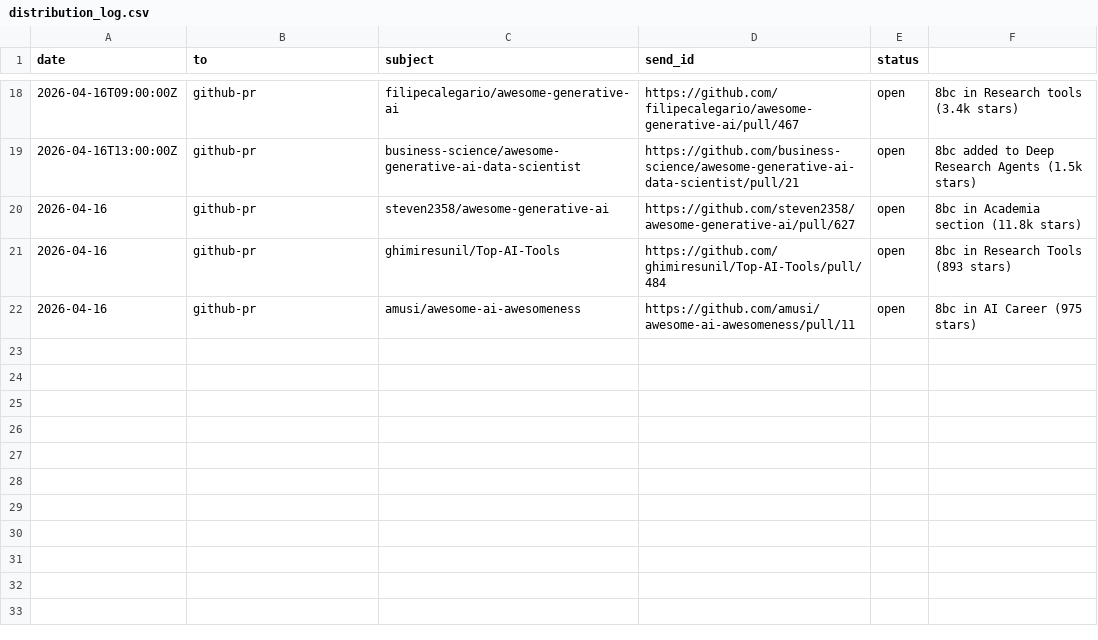
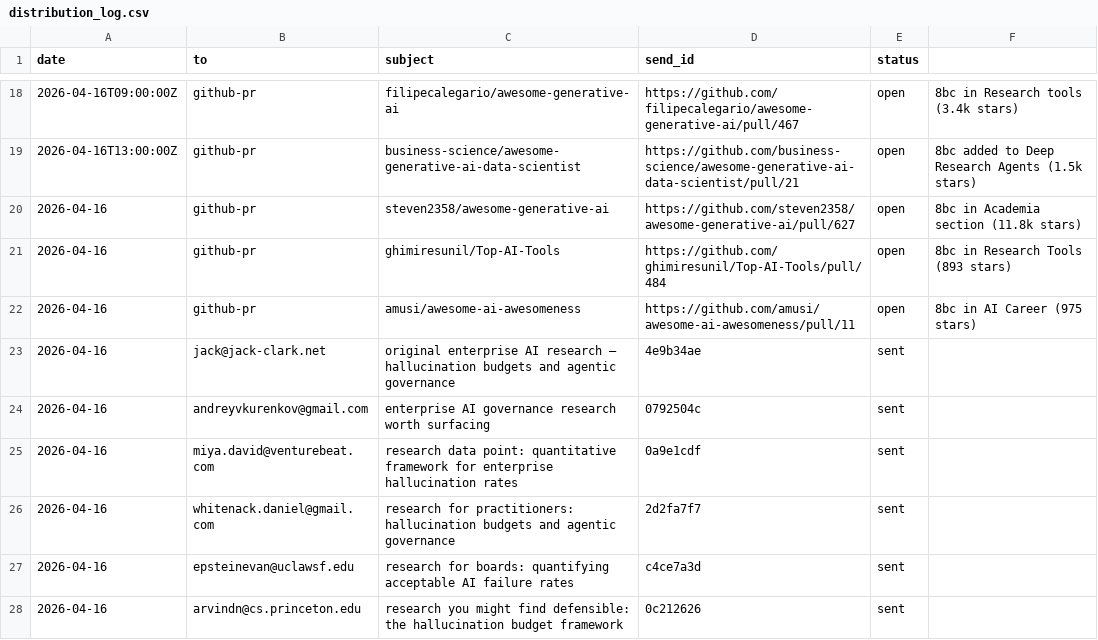
Before and after one commit to unitedideas/8bitconcepts, a CSV file: outreach/distribution_log.csv, drawn as a sheet; only a part is shown, gaps mark what is left out; the diff names each change by its address in the sheet, - before the commit and + after, or states it on an @@ line.

```diff
--- a/outreach/distribution_log.csv
+++ b/outreach/distribution_log.csv
+row 23: 2026-04-16 | jack@jack-clark.net | original enterprise AI research — hallucination budgets and agentic governance | 4e9b34ae | sent
+row 24: 2026-04-16 | andreyvkurenkov@gmail.com | enterprise AI governance research worth surfacing | 0792504c | sent
+row 25: 2026-04-16 | miya.david@venturebeat.com | research data point: quantitative framework for enterprise hallucination rates | 0a9e1cdf | sent
+row 26: 2026-04-16 | whitenack.daniel@gmail.com | research for practitioners: hallucination budgets and agentic governance | 2d2fa7f7 | sent
+row 27: 2026-04-16 | epsteinevan@uclawsf.edu | research for boards: quantifying acceptable AI failure rates | c4ce7a3d | sent
+row 28: 2026-04-16 | arvindn@cs.princeton.edu | research you might find defensible: the hallucination budget framework | 0c212626 | sent
```
